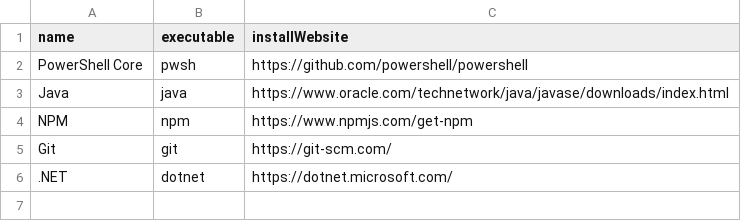
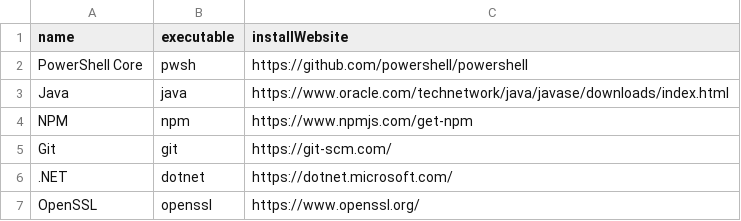
Before and after one commit to vabalcar/PoliceLineups, a CSV file: environment/environment-common.csv, drawn as a sheet.

Commit message:
Updated lists of environmental dependencies

```diff
--- a/environment/environment-common.csv
+++ b/environment/environment-common.csv
@@ -6 +6,2 @@ Git;git;https://git-scm.com/
 .NET;dotnet;https://dotnet.microsoft.com/
+OpenSSL;openssl;https://www.openssl.org/
```
Also changed, not shown: 1 other file.
